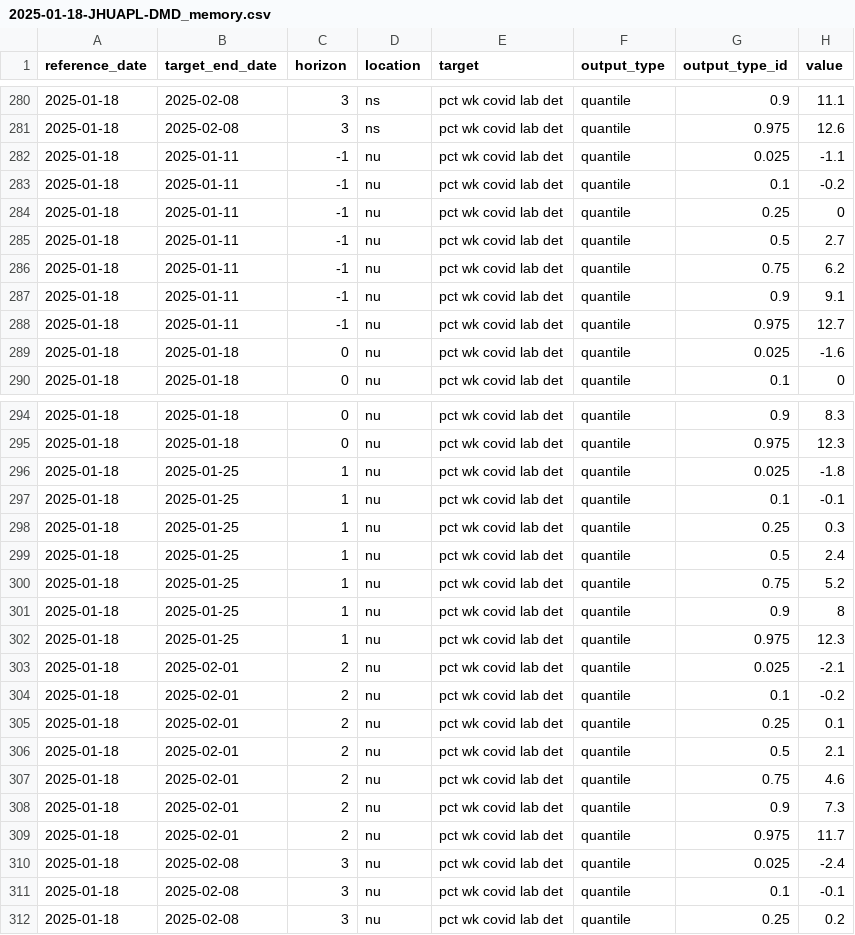
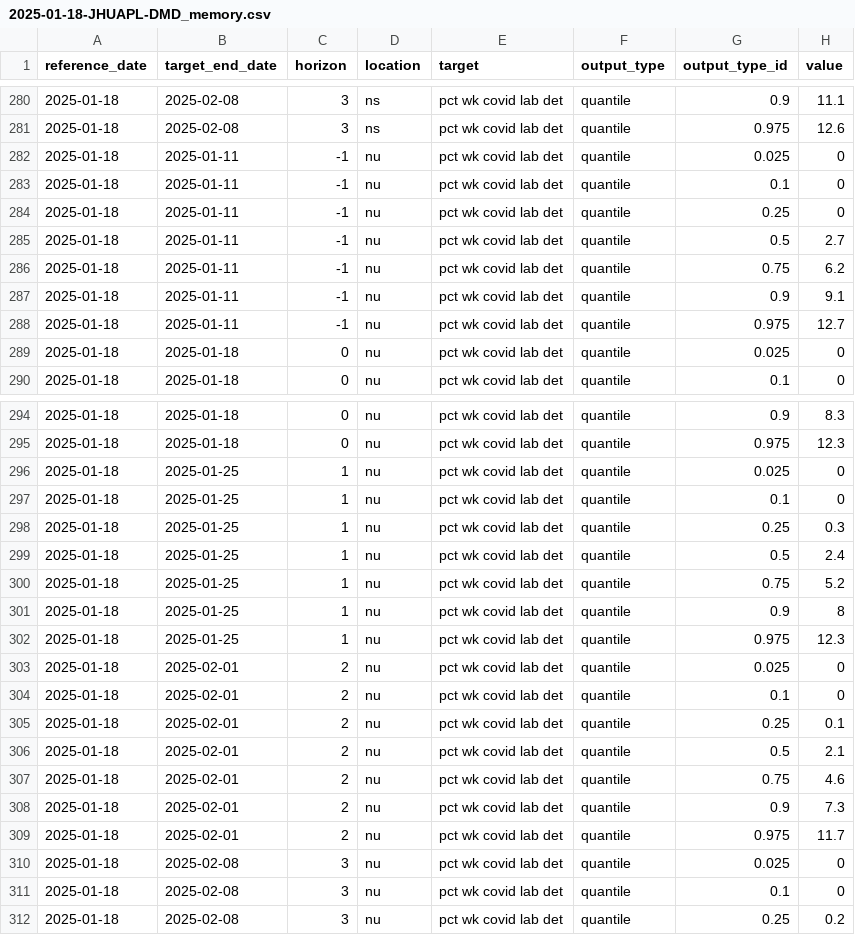
Before and after one commit to william-redman/rvdss-forecast, a CSV file: model-output/JHUAPL-DMD_memory/2025-01-18-JHUAPL-DMD_memory.csv, drawn as a sheet; only a part is shown, gaps mark what is left out; the diff covers the shown part only.

Commit message:
Corrected negative numbers

```diff
--- a/model-output/JHUAPL-DMD_memory/2025-01-18-JHUAPL-DMD_memory.csv
+++ b/model-output/JHUAPL-DMD_memory/2025-01-18-JHUAPL-DMD_memory.csv
@@ -281,4 +281,4 @@ reference_date,target_end_date,horizon,location,target,output_type,output_type_i
 2025-01-18,2025-02-08,3,ns,pct wk covid lab det,quantile,0.975,12.6
-2025-01-18,2025-01-11,-1,nu,pct wk covid lab det,quantile,0.025,-1.1
-2025-01-18,2025-01-11,-1,nu,pct wk covid lab det,quantile,0.1,-0.2
+2025-01-18,2025-01-11,-1,nu,pct wk covid lab det,quantile,0.025,0
+2025-01-18,2025-01-11,-1,nu,pct wk covid lab det,quantile,0.1,0
 2025-01-18,2025-01-11,-1,nu,pct wk covid lab det,quantile,0.25,0
@@ -288,3 +288,3 @@ reference_date,target_end_date,horizon,location,target,output_type,output_type_i
 2025-01-18,2025-01-11,-1,nu,pct wk covid lab det,quantile,0.975,12.7
-2025-01-18,2025-01-18,0,nu,pct wk covid lab det,quantile,0.025,-1.6
+2025-01-18,2025-01-18,0,nu,pct wk covid lab det,quantile,0.025,0
 2025-01-18,2025-01-18,0,nu,pct wk covid lab det,quantile,0.1,0
@@ -295,4 +295,4 @@ reference_date,target_end_date,horizon,location,target,output_type,output_type_i
 2025-01-18,2025-01-18,0,nu,pct wk covid lab det,quantile,0.975,12.3
-2025-01-18,2025-01-25,1,nu,pct wk covid lab det,quantile,0.025,-1.8
-2025-01-18,2025-01-25,1,nu,pct wk covid lab det,quantile,0.1,-0.1
+2025-01-18,2025-01-25,1,nu,pct wk covid lab det,quantile,0.025,0
+2025-01-18,2025-01-25,1,nu,pct wk covid lab det,quantile,0.1,0
 2025-01-18,2025-01-25,1,nu,pct wk covid lab det,quantile,0.25,0.3
@@ -302,4 +302,4 @@ reference_date,target_end_date,horizon,location,target,output_type,output_type_i
 2025-01-18,2025-01-25,1,nu,pct wk covid lab det,quantile,0.975,12.3
-2025-01-18,2025-02-01,2,nu,pct wk covid lab det,quantile,0.025,-2.1
-2025-01-18,2025-02-01,2,nu,pct wk covid lab det,quantile,0.1,-0.2
+2025-01-18,2025-02-01,2,nu,pct wk covid lab det,quantile,0.025,0
+2025-01-18,2025-02-01,2,nu,pct wk covid lab det,quantile,0.1,0
 2025-01-18,2025-02-01,2,nu,pct wk covid lab det,quantile,0.25,0.1
@@ -309,4 +309,4 @@ reference_date,target_end_date,horizon,location,target,output_type,output_type_i
 2025-01-18,2025-02-01,2,nu,pct wk covid lab det,quantile,0.975,11.7
-2025-01-18,2025-02-08,3,nu,pct wk covid lab det,quantile,0.025,-2.4
-2025-01-18,2025-02-08,3,nu,pct wk covid lab det,quantile,0.1,-0.1
+2025-01-18,2025-02-08,3,nu,pct wk covid lab det,quantile,0.025,0
+2025-01-18,2025-02-08,3,nu,pct wk covid lab det,quantile,0.1,0
 2025-01-18,2025-02-08,3,nu,pct wk covid lab det,quantile,0.25,0.2
```
Also changed, not shown: 5 edited cells elsewhere in this file.
